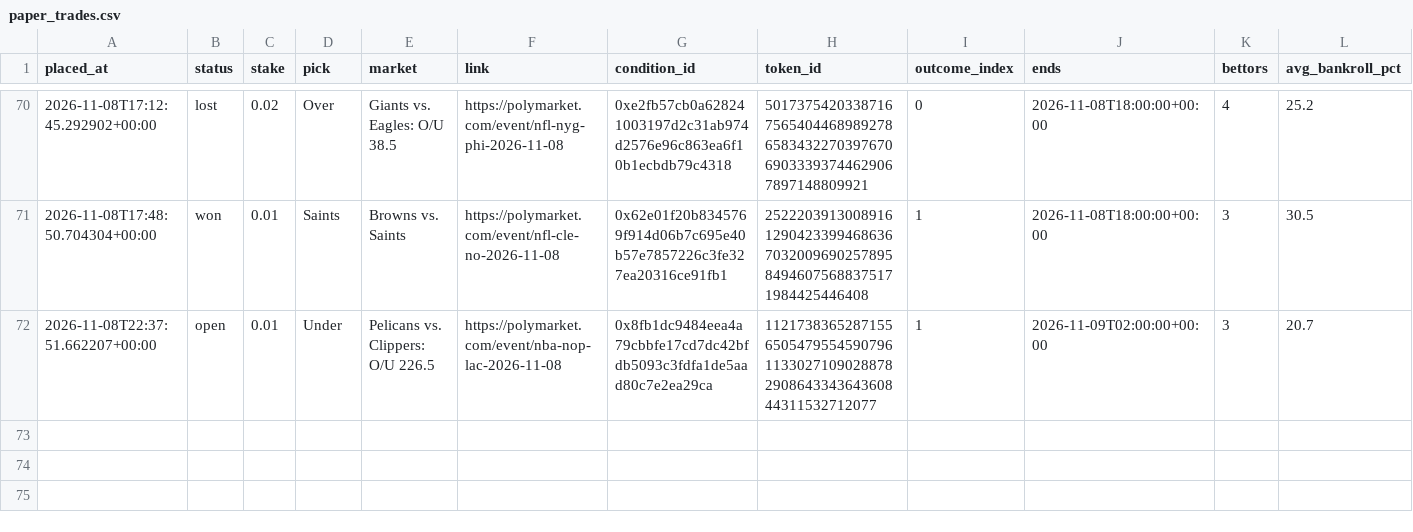
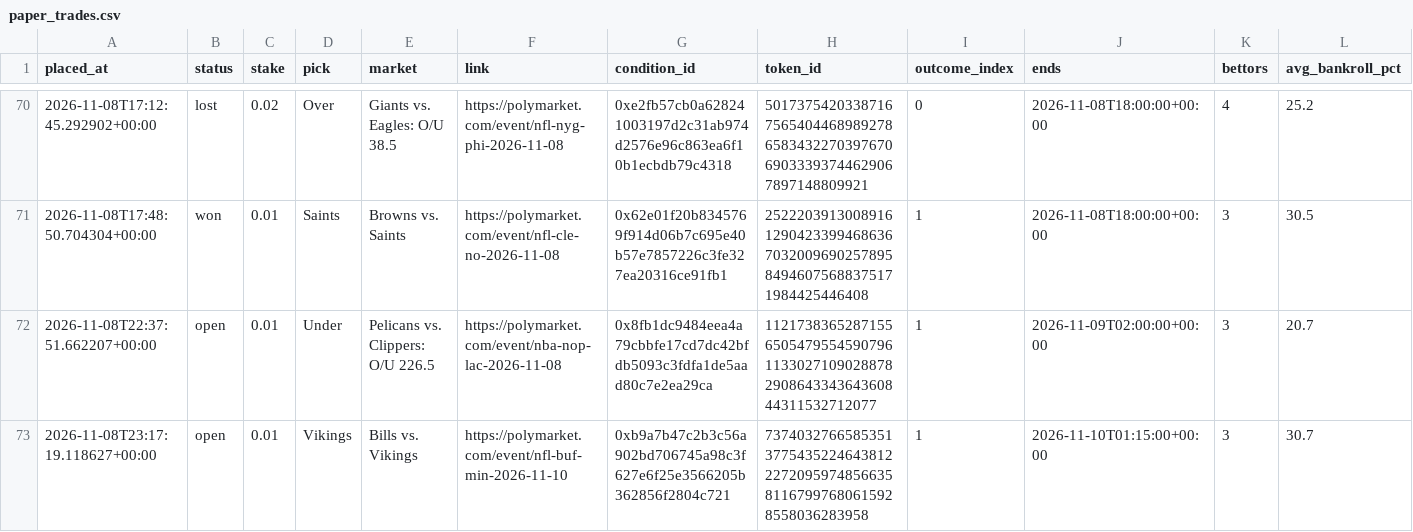
Before and after one commit to bhooder/Polymarket, a CSV file: paper_trades.csv, drawn as a sheet; only a part is shown, gaps mark what is left out; rows hold the shown columns only; the diff names each change by its address in the sheet, - before the commit and + after, or states it on an @@ line.

```diff
--- a/paper_trades.csv
+++ b/paper_trades.csv
+row 73: 2026-11-08T23:17:19.118627+00:00 | open | 0.01 | Vikings | Bills vs. Vikings | https://polymarket.com/event/nfl-buf-min-2026-11-10 | 0xb9a7b47c2b3c56a902bd706745a98c3f627e6f25e3566205b362856f2804c721 | 73740327665853513775435224643812227209597485663581167997680615928558036283958 | 1 | 2026-11-10T01:15:00+00:00 | 3 | 30.7
```
Also changed, not shown: live_trades.csv, paper_trades_b.csv, 8 other files.
